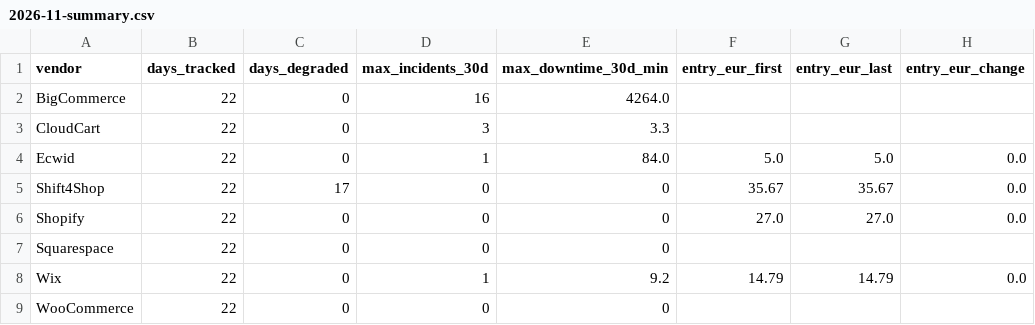
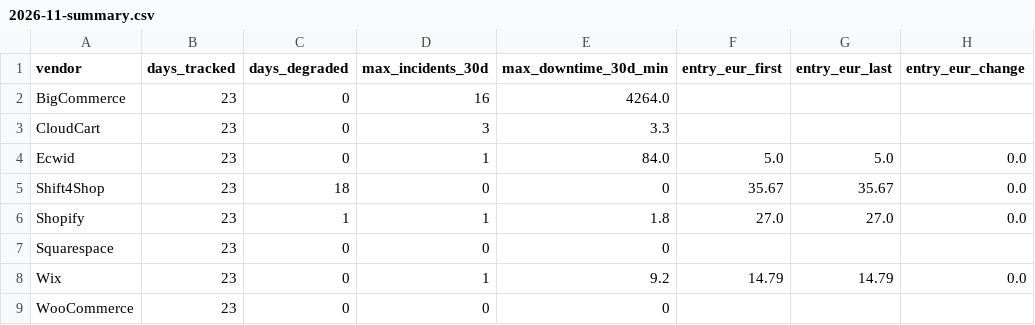
Before and after one commit to Emo-999/ecommerce-intelligence, a CSV file: exports/2026-11-summary.csv, drawn as a sheet; only a part is shown; the diff names each change by its address in the sheet, - before the commit and + after, or states it on an @@ line.

```diff
--- a/exports/2026-11-summary.csv
+++ b/exports/2026-11-summary.csv
-B2:B9 (days_tracked): 22
+B2:B9 (days_tracked): 23
-C5 (days_degraded): 17
+C5 (days_degraded): 18
-C6 (days_degraded): 0
+C6 (days_degraded): 1
-D6 (max_incidents_30d): 0
+D6 (max_incidents_30d): 1
-E6 (max_downtime_30d_min): 0
+E6 (max_downtime_30d_min): 1.8
```
Also changed, not shown: exports/2026-11-daily.csv, 10 other files.
